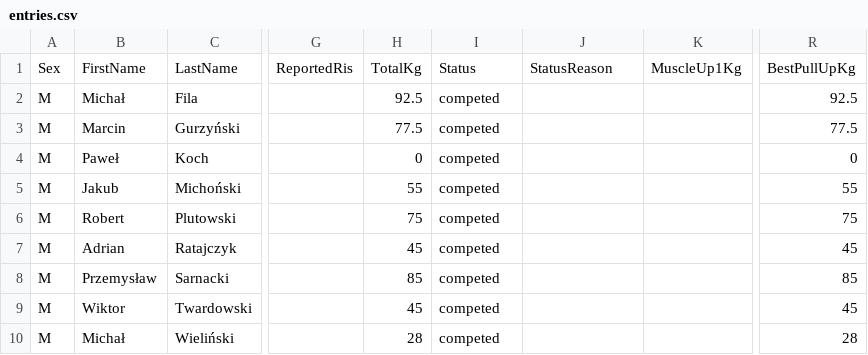
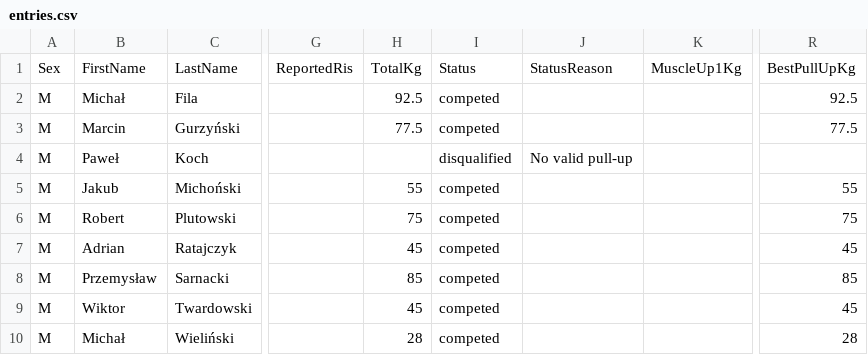
Before and after one commit to PrzemyslawSarnacki/openstreetlifting, a CSV file: backend/data/competitions/streetlifting-polska/2024/iii-turniej-lipka-krajenska-2024-p/entries.csv, drawn as a sheet; only a part is shown, gaps mark what is left out; the diff names each change by its address in the sheet, - before the commit and + after, or states it on an @@ line.

```diff
--- a/backend/data/competitions/streetlifting-polska/2024/iii-turniej-lipka-krajenska-2024-p/entries.csv
+++ b/backend/data/competitions/streetlifting-polska/2024/iii-turniej-lipka-krajenska-2024-p/entries.csv
-H4: 0
+H4: (empty)
-I4: competed
+I4: disqualified
-J4: (empty)
+J4: No valid pull-up
-R4: 0
+R4: (empty)
```
Also changed, not shown: backend/data/competitions/streetlifting-polska/2024/iii-turniej-lipka-krajenska-2024-d/entries.csv, backend/data/competitions/streetlifting-polska/2024/iii-turniej-lipka-krajenska-2024-m/entries.csv, 3 other files.
